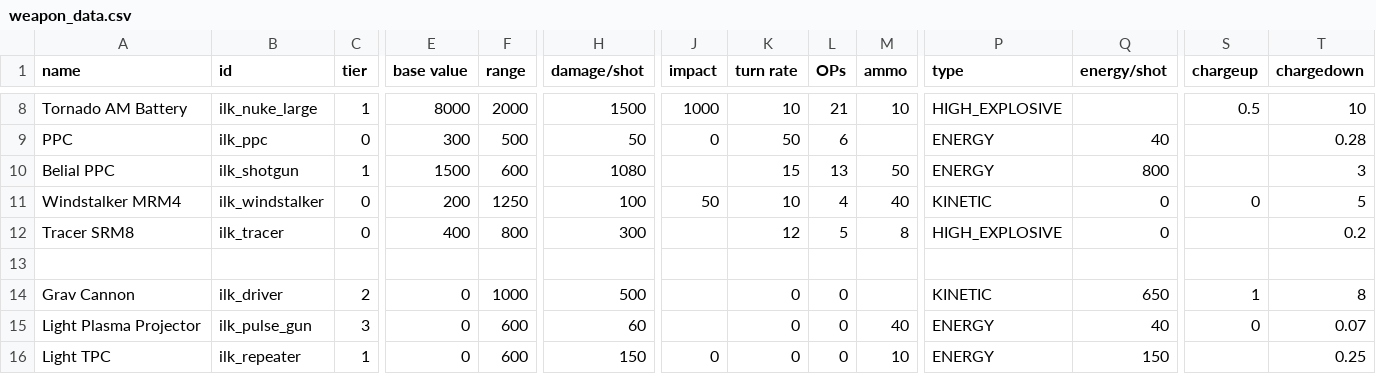
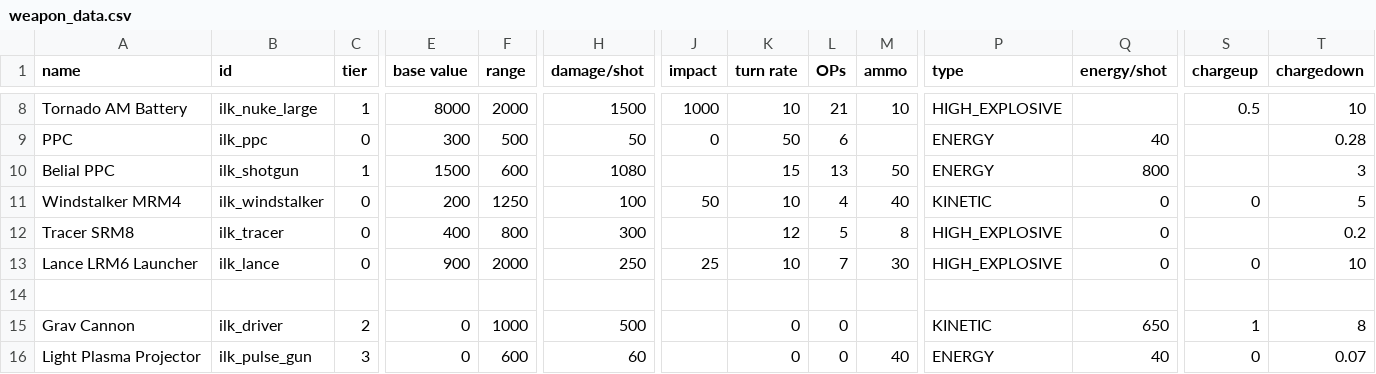
Before and after one commit to jstaf/mayorate, a CSV file: data/weapons/weapon_data.csv, drawn as a sheet; only a part is shown, gaps mark what is left out; the shorter side is filled out with more unchanged rows; rows hold the shown columns only; the diff names each change by its address in the sheet, - before the commit and + after, or states it on an @@ line.

Commit message:
add lance lrm

```diff
--- a/data/weapons/weapon_data.csv
+++ b/data/weapons/weapon_data.csv
+row 13: Lance LRM6 Launcher | ilk_lance | 0 | 900 | 2000 | 250 | 25 | 10 | 7 | 30 | HIGH_EXPLOSIVE | 0 | 0 | 10
```
Also changed, not shown: 2 other files.
